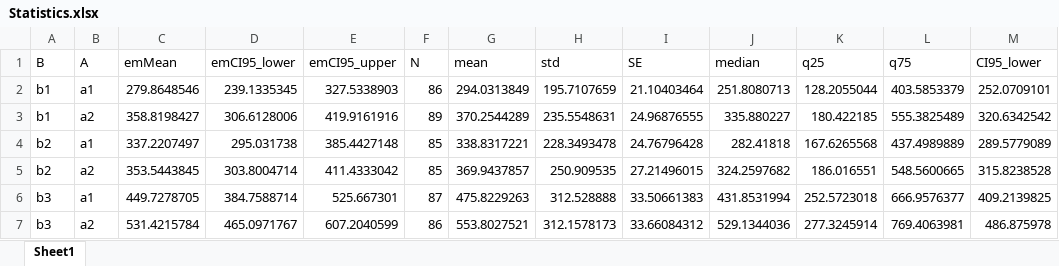
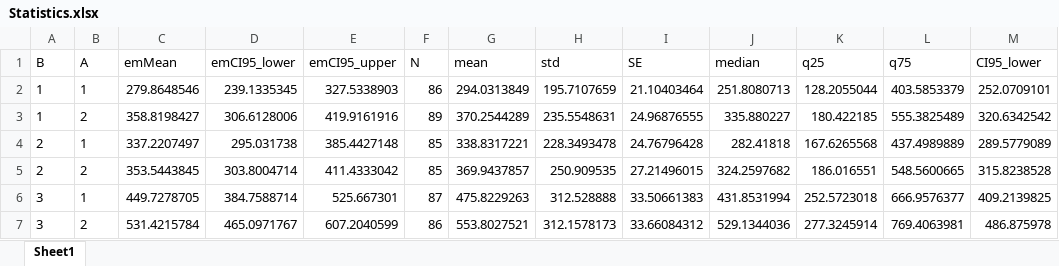
Before and after one commit to kimbostroem/kbstat, an Excel workbook: demo/Results_rt/link/rt/Statistics.xlsx, sheet Sheet1, drawn as a sheet; only a part is shown; values as stored, in another font and other column widths than the file's, no borders; the diff names each change by its address in the sheet, - before the commit and + after, or states it on an @@ line.

```diff
--- a/demo/Results_rt/link/rt/Statistics.xlsx (sheet Sheet1)
+++ b/demo/Results_rt/link/rt/Statistics.xlsx (sheet Sheet1)
-A2:A3 (B): b1
+A2:A3 (B): 1
-B2 (A): a1
+B2 (A): 1
-B3 (A): a2
+B3 (A): 2
-A4:A5 (B): b2
+A4:A5 (B): 2
-B4 (A): a1
+B4 (A): 1
-B5 (A): a2
+B5 (A): 2
-A6:A7 (B): b3
+A6:A7 (B): 3
-B6 (A): a1
+B6 (A): 1
-B7 (A): a2
+B7 (A): 2
```
Also changed, not shown: demo/Results_rt/link/rt/Posthoc_1.xlsx, demo/Results_rt/link/rt/Posthoc_2.xlsx, 28 other files.
